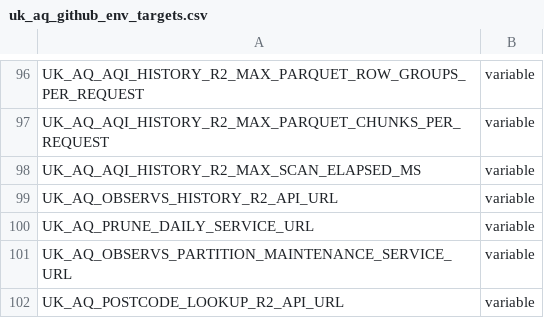
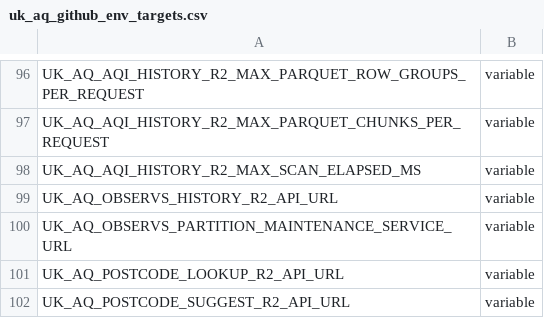
Before and after one commit to TEST-uk-aq/uk-aq-ops, a CSV file: config/uk_aq_github_env_targets.csv, drawn as a sheet; only a part is shown, gaps mark what is left out; the shorter side is filled out with more unchanged rows; the diff names each change by its address in the sheet, - before the commit and + after, or states it on an @@ line.

Commit message:
Update uk_aq_github_env_targets.csv

```diff
--- a/config/uk_aq_github_env_targets.csv
+++ b/config/uk_aq_github_env_targets.csv
-row 100: UK_AQ_PRUNE_DAILY_SERVICE_URL | variable
```
